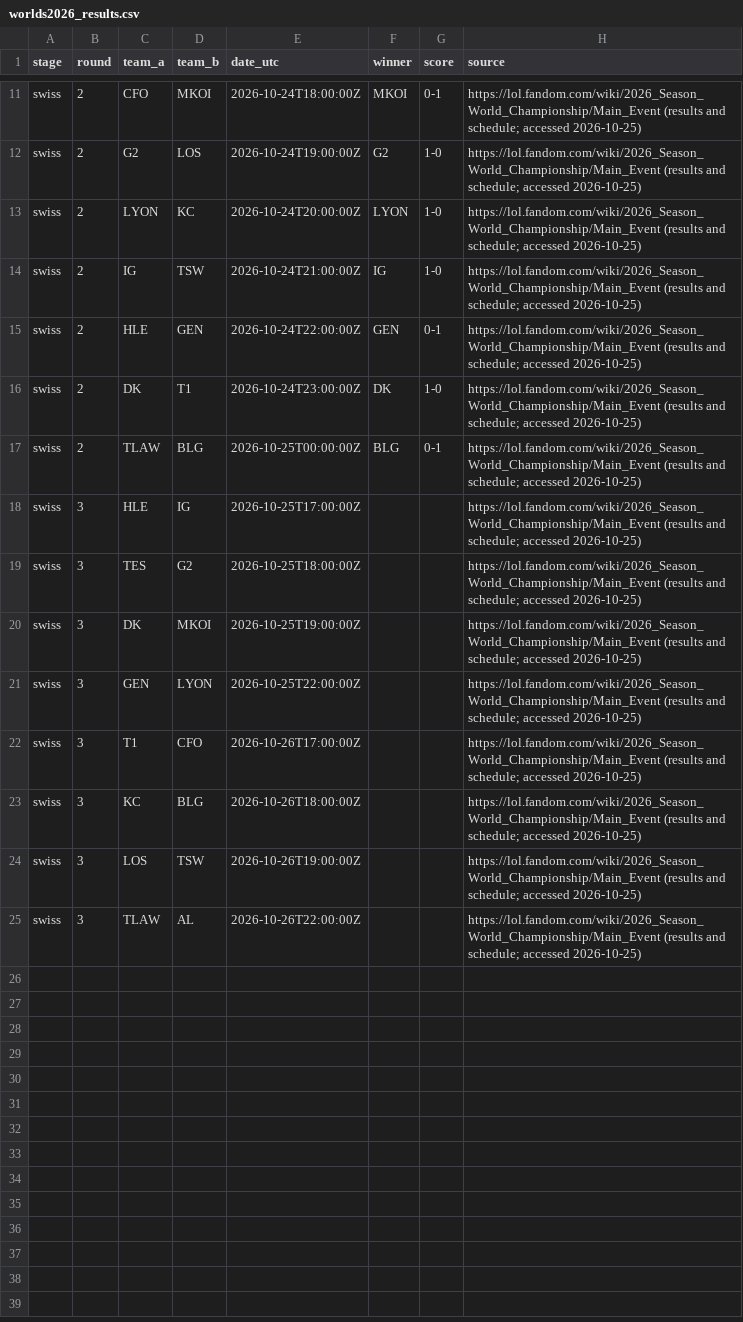
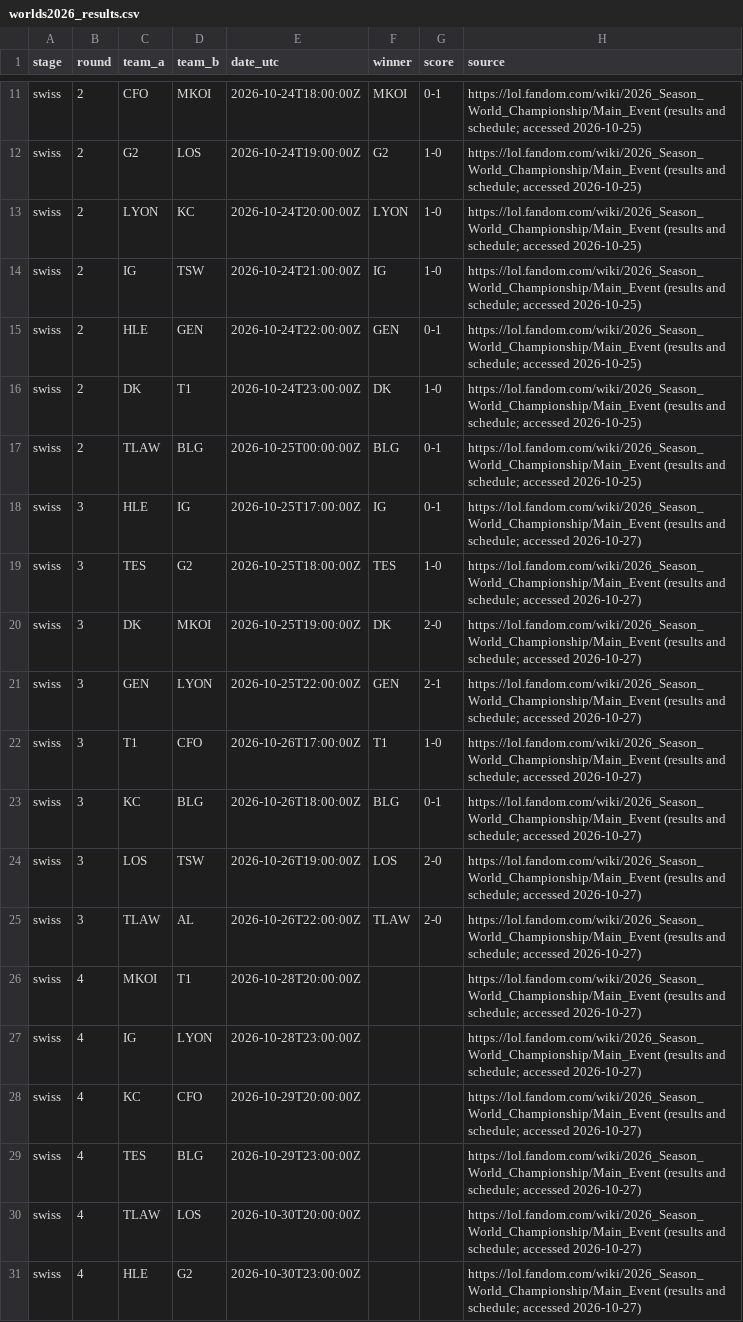
Before and after one commit to HungLe036/Shyarly, a CSV file: data/manual/worlds2026_results.csv, drawn as a sheet; only a part is shown, gaps mark what is left out.

```diff
--- a/data/manual/worlds2026_results.csv
+++ b/data/manual/worlds2026_results.csv
@@ -17,9 +17,15 @@ swiss,2,DK,T1,2026-10-24T23:00:00Z,DK,1-0,https://lol.fandom.com/wiki/2026_Seaso
 swiss,2,TLAW,BLG,2026-10-25T00:00:00Z,BLG,0-1,https://lol.fandom.com/wiki/2026_Season_World_Championship/Main_Event (results and schedule; accessed 2026-10-25)
-swiss,3,HLE,IG,2026-10-25T17:00:00Z,,,https://lol.fandom.com/wiki/2026_Season_World_Championship/Main_Event (results and schedule; accessed 2026-10-25)
-swiss,3,TES,G2,2026-10-25T18:00:00Z,,,https://lol.fandom.com/wiki/2026_Season_World_Championship/Main_Event (results and schedule; accessed 2026-10-25)
-swiss,3,DK,MKOI,2026-10-25T19:00:00Z,,,https://lol.fandom.com/wiki/2026_Season_World_Championship/Main_Event (results and schedule; accessed 2026-10-25)
-swiss,3,GEN,LYON,2026-10-25T22:00:00Z,,,https://lol.fandom.com/wiki/2026_Season_World_Championship/Main_Event (results and schedule; accessed 2026-10-25)
-swiss,3,T1,CFO,2026-10-26T17:00:00Z,,,https://lol.fandom.com/wiki/2026_Season_World_Championship/Main_Event (results and schedule; accessed 2026-10-25)
-swiss,3,KC,BLG,2026-10-26T18:00:00Z,,,https://lol.fandom.com/wiki/2026_Season_World_Championship/Main_Event (results and schedule; accessed 2026-10-25)
-swiss,3,LOS,TSW,2026-10-26T19:00:00Z,,,https://lol.fandom.com/wiki/2026_Season_World_Championship/Main_Event (results and schedule; accessed 2026-10-25)
-swiss,3,TLAW,AL,2026-10-26T22:00:00Z,,,https://lol.fandom.com/wiki/2026_Season_World_Championship/Main_Event (results and schedule; accessed 2026-10-25)
+swiss,3,HLE,IG,2026-10-25T17:00:00Z,IG,0-1,https://lol.fandom.com/wiki/2026_Season_World_Championship/Main_Event (results and schedule; accessed 2026-10-27)
+swiss,3,TES,G2,2026-10-25T18:00:00Z,TES,1-0,https://lol.fandom.com/wiki/2026_Season_World_Championship/Main_Event (results and schedule; accessed 2026-10-27)
+swiss,3,DK,MKOI,2026-10-25T19:00:00Z,DK,2-0,https://lol.fandom.com/wiki/2026_Season_World_Championship/Main_Event (results and schedule; accessed 2026-10-27)
+swiss,3,GEN,LYON,2026-10-25T22:00:00Z,GEN,2-1,https://lol.fandom.com/wiki/2026_Season_World_Championship/Main_Event (results and schedule; accessed 2026-10-27)
+swiss,3,T1,CFO,2026-10-26T17:00:00Z,T1,1-0,https://lol.fandom.com/wiki/2026_Season_World_Championship/Main_Event (results and schedule; accessed 2026-10-27)
+swiss,3,KC,BLG,2026-10-26T18:00:00Z,BLG,0-1,https://lol.fandom.com/wiki/2026_Season_World_Championship/Main_Event (results and schedule; accessed 2026-10-27)
+swiss,3,LOS,TSW,2026-10-26T19:00:00Z,LOS,2-0,https://lol.fandom.com/wiki/2026_Season_World_Championship/Main_Event (results and schedule; accessed 2026-10-27)
+swiss,3,TLAW,AL,2026-10-26T22:00:00Z,TLAW,2-0,https://lol.fandom.com/wiki/2026_Season_World_Championship/Main_Event (results and schedule; accessed 2026-10-27)
+swiss,4,MKOI,T1,2026-10-28T20:00:00Z,,,https://lol.fandom.com/wiki/2026_Season_World_Championship/Main_Event (results and schedule; accessed 2026-10-27)
+swiss,4,IG,LYON,2026-10-28T23:00:00Z,,,https://lol.fandom.com/wiki/2026_Season_World_Championship/Main_Event (results and schedule; accessed 2026-10-27)
+swiss,4,KC,CFO,2026-10-29T20:00:00Z,,,https://lol.fandom.com/wiki/2026_Season_World_Championship/Main_Event (results and schedule; accessed 2026-10-27)
+swiss,4,TES,BLG,2026-10-29T23:00:00Z,,,https://lol.fandom.com/wiki/2026_Season_World_Championship/Main_Event (results and schedule; accessed 2026-10-27)
+swiss,4,TLAW,LOS,2026-10-30T20:00:00Z,,,https://lol.fandom.com/wiki/2026_Season_World_Championship/Main_Event (results and schedule; accessed 2026-10-27)
+swiss,4,HLE,G2,2026-10-30T23:00:00Z,,,https://lol.fandom.com/wiki/2026_Season_World_Championship/Main_Event (results and schedule; accessed 2026-10-27)
```
Also changed, not shown: reports/match_forecasts.csv, reports/predictions_log.csv, 6 other files.
